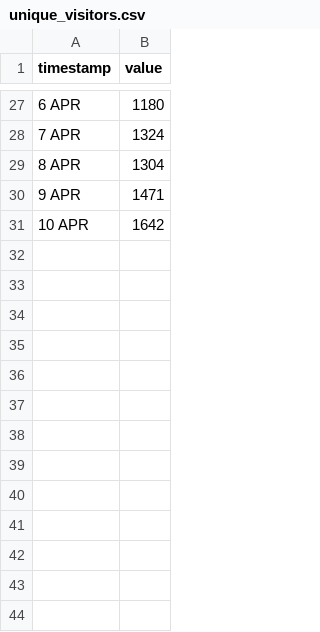
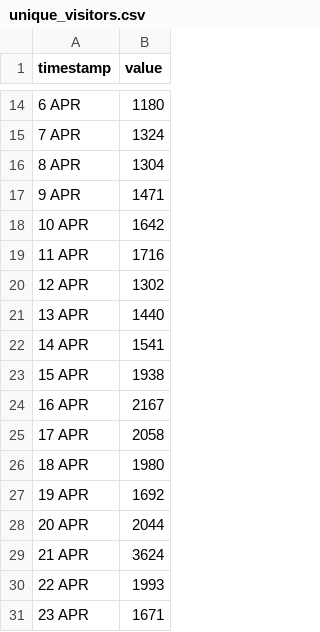
Before and after one commit to HEATLabs/HEAT-Labs-Configs, a CSV file: cf-export/unique_visitors.csv, drawn as a sheet; only a part is shown, gaps mark what is left out; the diff covers the shown part only; the diff names each change by its address in the sheet, - before the commit and + after, or states it on an @@ line.

```diff
--- a/cf-export/unique_visitors.csv
+++ b/cf-export/unique_visitors.csv
+row 19: 11 APR | 1716
+row 20: 12 APR | 1302
+row 21: 13 APR | 1440
+row 22: 14 APR | 1541
+row 23: 15 APR | 1938
+row 24: 16 APR | 2167
+row 25: 17 APR | 2058
+row 26: 18 APR | 1980
+row 27: 19 APR | 1692
+row 28: 20 APR | 2044
+row 29: 21 APR | 3624
+row 30: 22 APR | 1993
+row 31: 23 APR | 1671
```
Also changed, not shown: 13 removed rows elsewhere in this file, cf-export/data_cached.csv, cf-export/total_data_served.csv, 2 other files.
